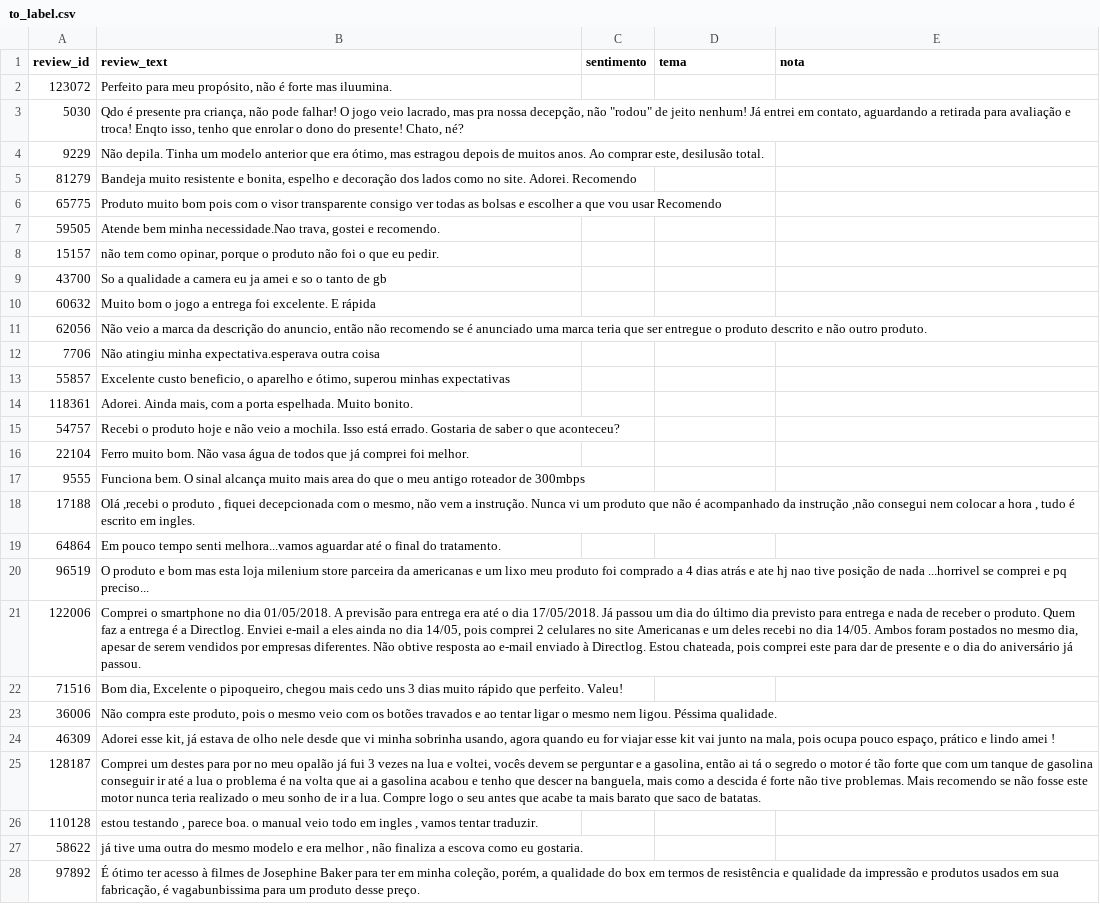
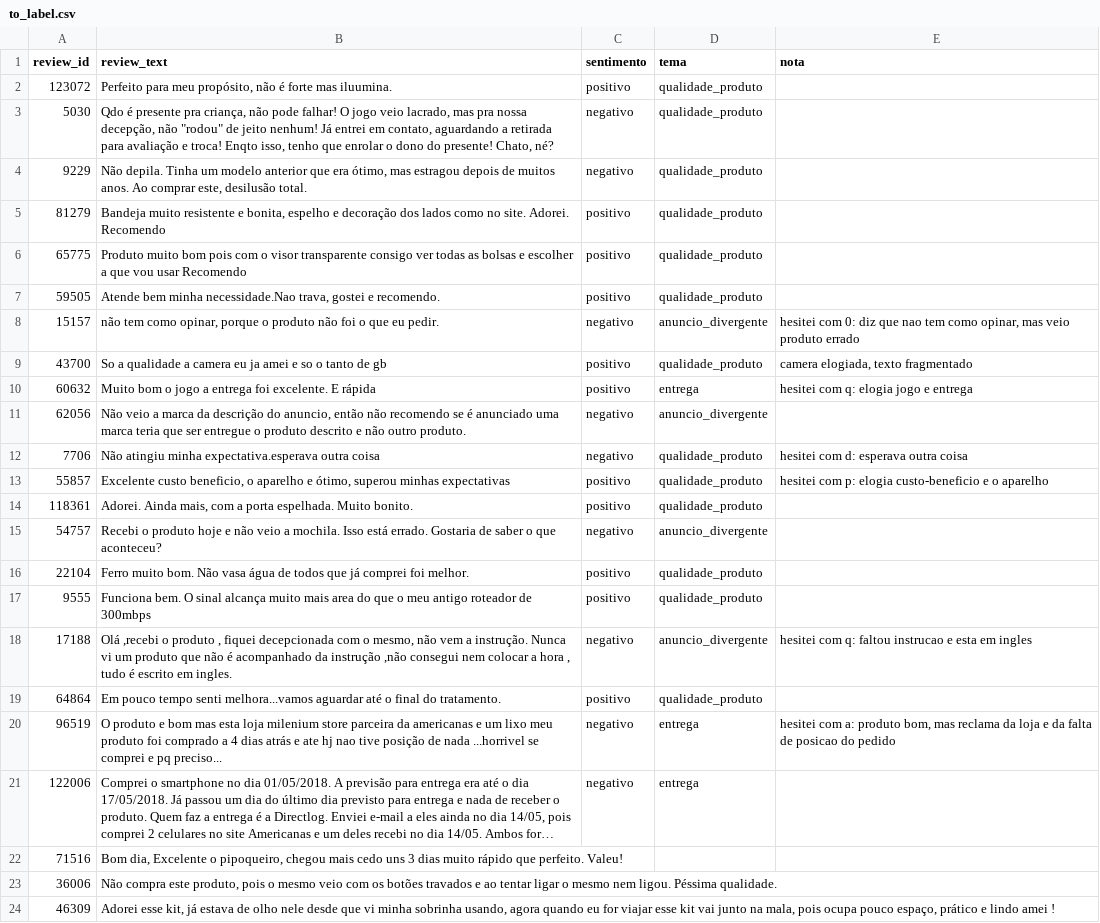
Before and after one commit to leolauren7ino/b2w-reviews-sql-llm-eval, a CSV file: projeto2_llm/labeling/to_label.csv, drawn as a sheet; only a part is shown; the shorter side is filled out with more unchanged rows; long unchanged cells end in …; the diff names each change by its address in the sheet, - before the commit and + after, or states it on an @@ line.

```diff
--- a/projeto2_llm/labeling/to_label.csv
+++ b/projeto2_llm/labeling/to_label.csv
-C2 (sentimento): (empty)
+C2 (sentimento): positivo
-D2:D7 (tema): (empty)
+D2:D7 (tema): qualidade_produto
-C3:C4 (sentimento): (empty)
+C3:C4 (sentimento): negativo
-C5:C7 (sentimento): (empty)
+C5:C7 (sentimento): positivo
-C8 (sentimento): (empty)
+C8 (sentimento): negativo
-D8 (tema): (empty)
+D8 (tema): anuncio_divergente
-E8 (nota): (empty)
+E8 (nota): hesitei com 0: diz que nao tem como opinar, mas veio produto errado
-C9:C10 (sentimento): (empty)
+C9:C10 (sentimento): positivo
-D9 (tema): (empty)
+D9 (tema): qualidade_produto
-E9 (nota): (empty)
+E9 (nota): camera elogiada, texto fragmentado
-D10 (tema): (empty)
+D10 (tema): entrega
-E10 (nota): (empty)
+E10 (nota): hesitei com q: elogia jogo e entrega
-C11:C12 (sentimento): (empty)
+C11:C12 (sentimento): negativo
-D11 (tema): (empty)
+D11 (tema): anuncio_divergente
-D12:D14 (tema): (empty)
+D12:D14 (tema): qualidade_produto
-E12 (nota): (empty)
+E12 (nota): hesitei com d: esperava outra coisa
-C13:C14 (sentimento): (empty)
+C13:C14 (sentimento): positivo
-E13 (nota): (empty)
+E13 (nota): hesitei com p: elogia custo-beneficio e o aparelho
-C15 (sentimento): (empty)
+C15 (sentimento): negativo
-D15 (tema): (empty)
+D15 (tema): anuncio_divergente
-C16:C17 (sentimento): (empty)
+C16:C17 (sentimento): positivo
-D16:D17 (tema): (empty)
+D16:D17 (tema): qualidade_produto
-C18 (sentimento): (empty)
+C18 (sentimento): negativo
-D18 (tema): (empty)
+D18 (tema): anuncio_divergente
-E18 (nota): (empty)
+E18 (nota): hesitei com q: faltou instrucao e esta em ingles
-C19 (sentimento): (empty)
+C19 (sentimento): positivo
-D19 (tema): (empty)
+D19 (tema): qualidade_produto
-C20:C21 (sentimento): (empty)
+C20:C21 (sentimento): negativo
-D20:D21 (tema): (empty)
+D20:D21 (tema): entrega
-E20 (nota): (empty)
+E20 (nota): hesitei com a: produto bom, mas reclama da loja e da falta de posicao do pedido
```
Also changed, not shown: 2 other files.
